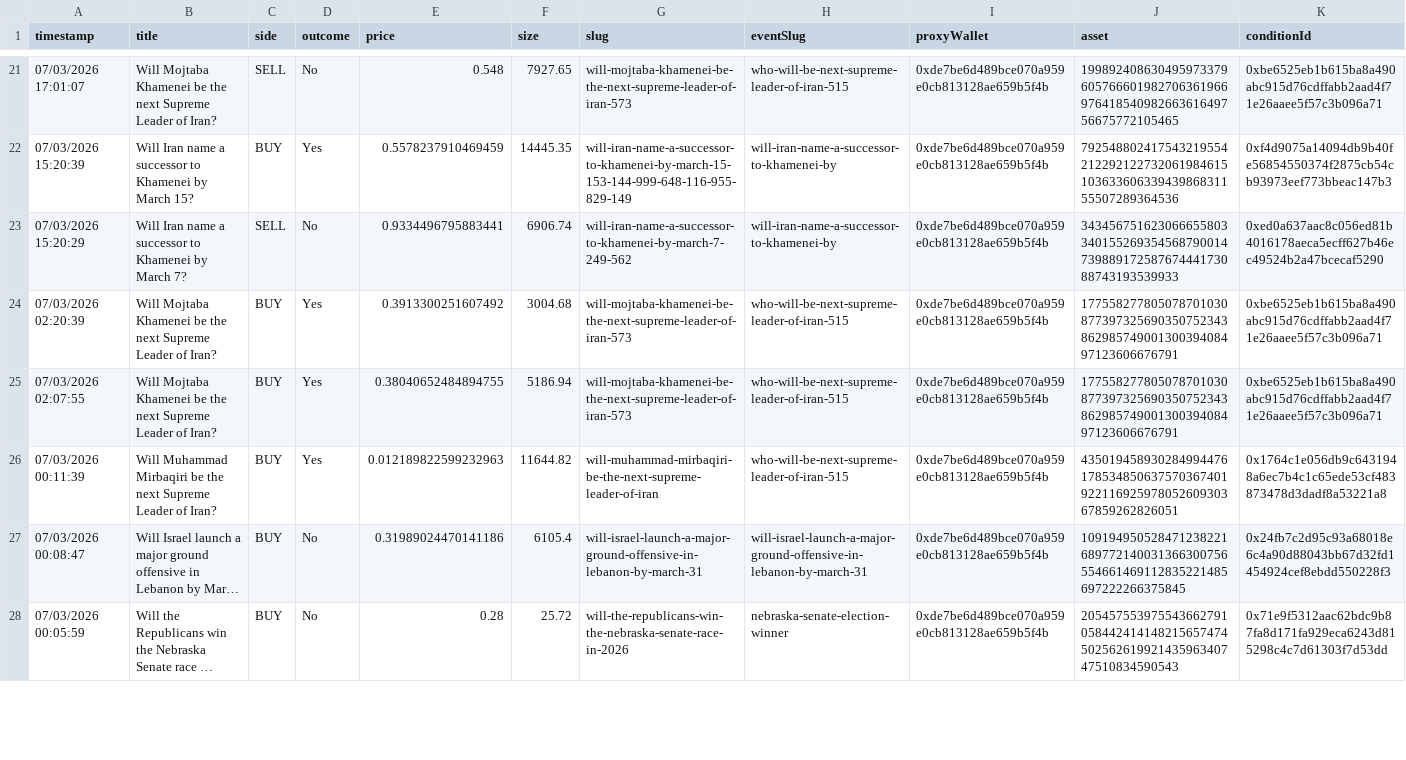
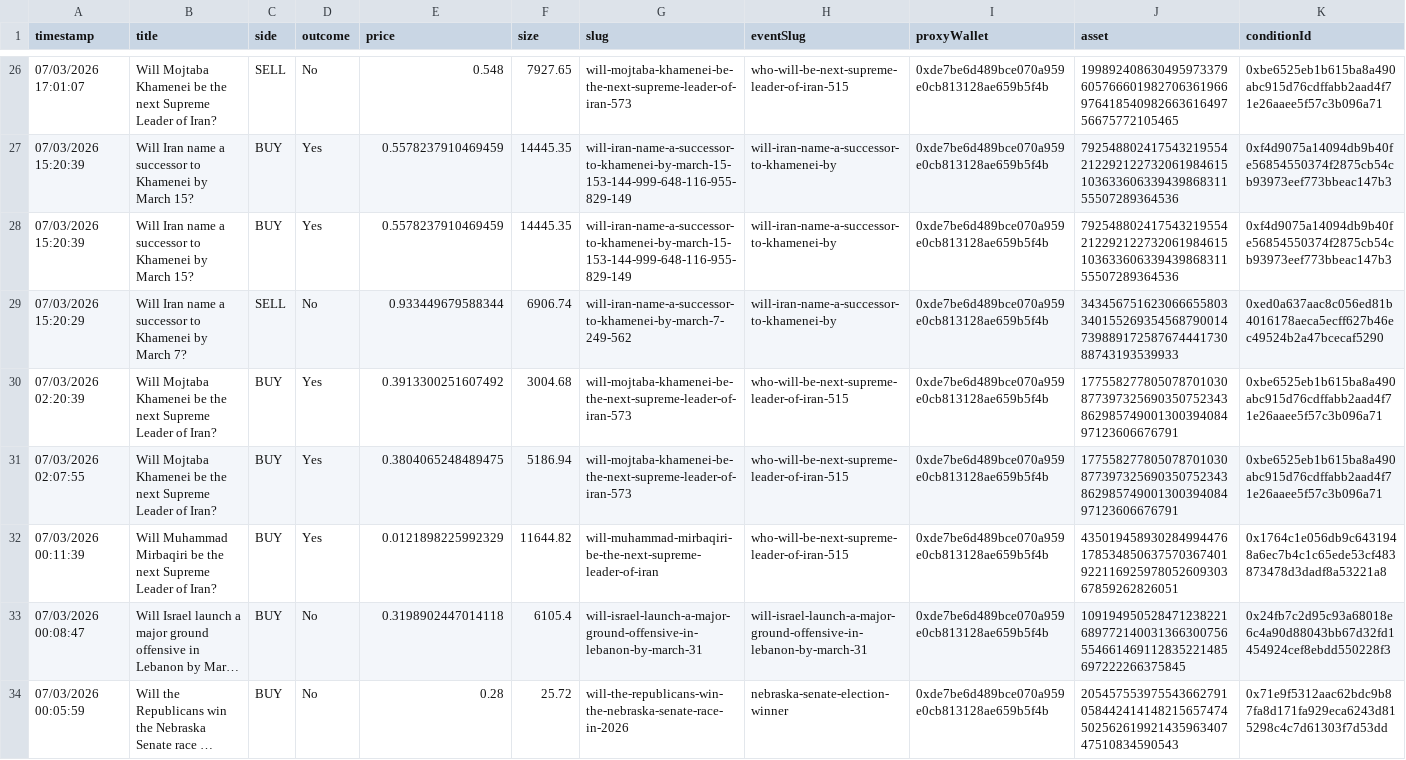
Before and after one commit to graziek9/tracker, a CSV file: trade_log_0xde7be6d4.csv, drawn as a sheet; only a part is shown, gaps mark what is left out; long unchanged cells end in …; addresses are those after the commit; the diff covers the shown part only; the diff names each change by its address in the sheet, - before the commit and + after, or states it on an @@ line.

```diff
--- a/trade_log_0xde7be6d4.csv
+++ b/trade_log_0xde7be6d4.csv
+row 28: 07/03/2026 15:20:39 | Will Iran name a successor to Khamenei by March 15? | BUY | Yes | 0.5578237910469459 | 14445.35 | will-iran-name-a-successor-to-khamenei-by-march-15-153-144-999-648-116-955-829-149 | will-iran-name-a-successor-to-khamenei-by | 0xde7be6d489bce070a959e0cb813128ae659b5f4b | 79254880241754321955421229212273206198461510363360633943986831155507289364536 | 0xf4d9075a14094db9b40fe56854550374f2875cb54cb93973eef773bbeac147b3
-E29 (price): 0.9334496795883441
+E29 (price): 0.933449679588344
-E31 (price): 0.38040652484894755
+E31 (price): 0.3804065248489475
-E32 (price): 0.012189822599232963
+E32 (price): 0.0121898225992329
-E33 (price): 0.31989024470141186
+E33 (price): 0.3198902447014118
```
Also changed, not shown: 14 added rows, 1 removed row, 2 moved rows and 13 edited cells elsewhere in this file, 4 other files.
